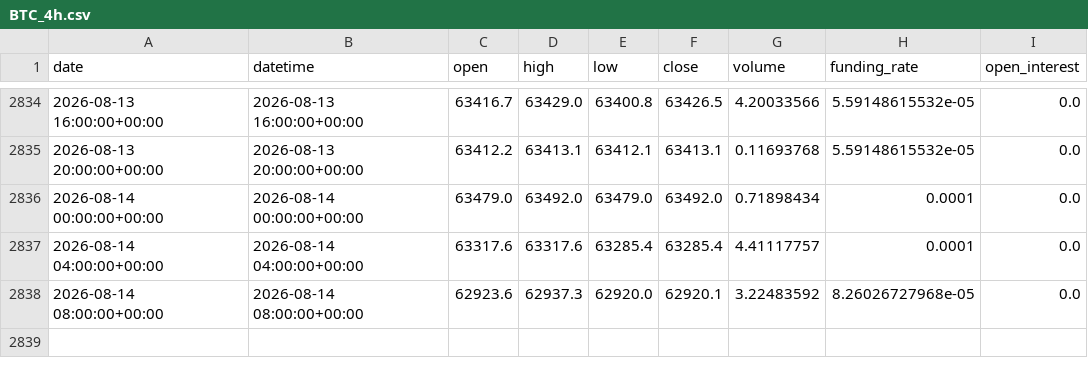
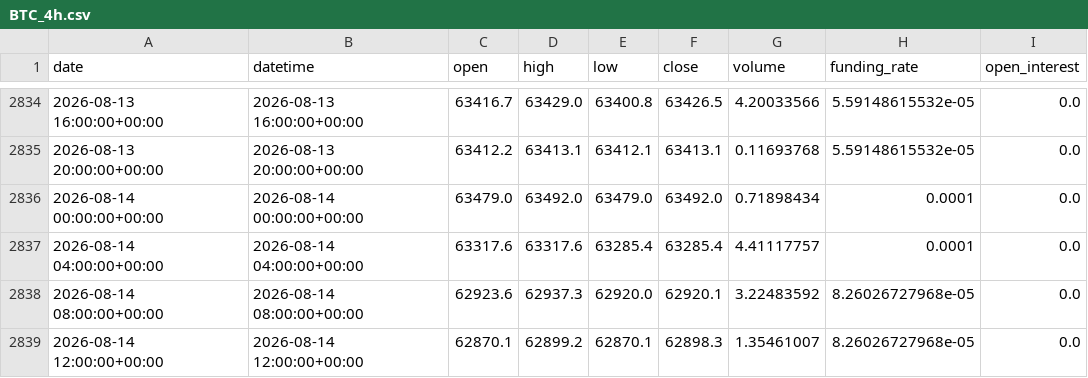
Before and after one commit to yuqiaowu/ai-crypto-agent, a CSV file: csv_data/BTC_4h.csv, drawn as a sheet; only a part is shown, gaps mark what is left out; the diff names each change by its address in the sheet, - before the commit and + after, or states it on an @@ line.

```diff
--- a/csv_data/BTC_4h.csv
+++ b/csv_data/BTC_4h.csv
+row 2839: 2026-08-14 12:00:00+00:00 | 2026-08-14 12:00:00+00:00 | 62870.1 | 62899.2 | 62870.1 | 62898.3 | 1.35461007 | 8.26026727968e-05 | 0.0
```
Also changed, not shown: csv_data/BNB_4h.csv, csv_data/DOGE_4h.csv, 20 other files.
